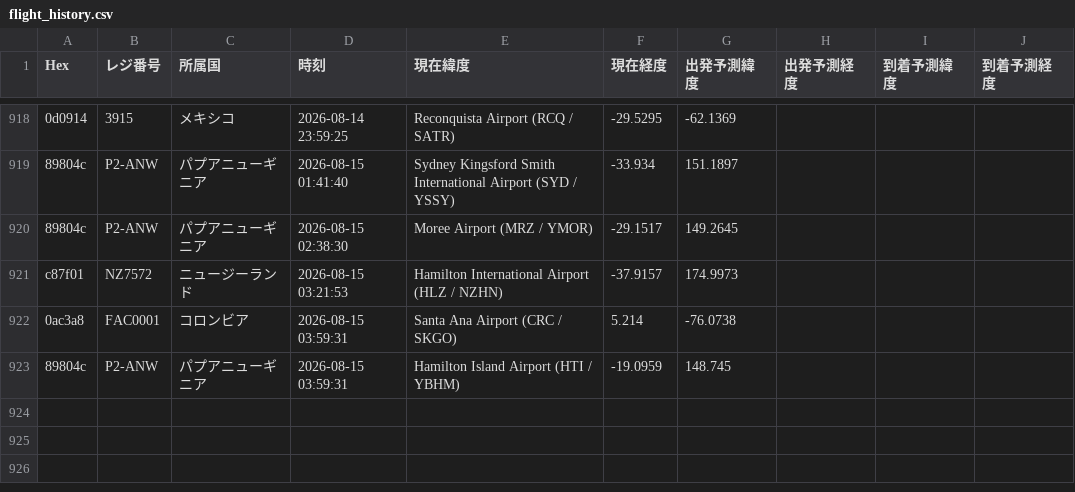
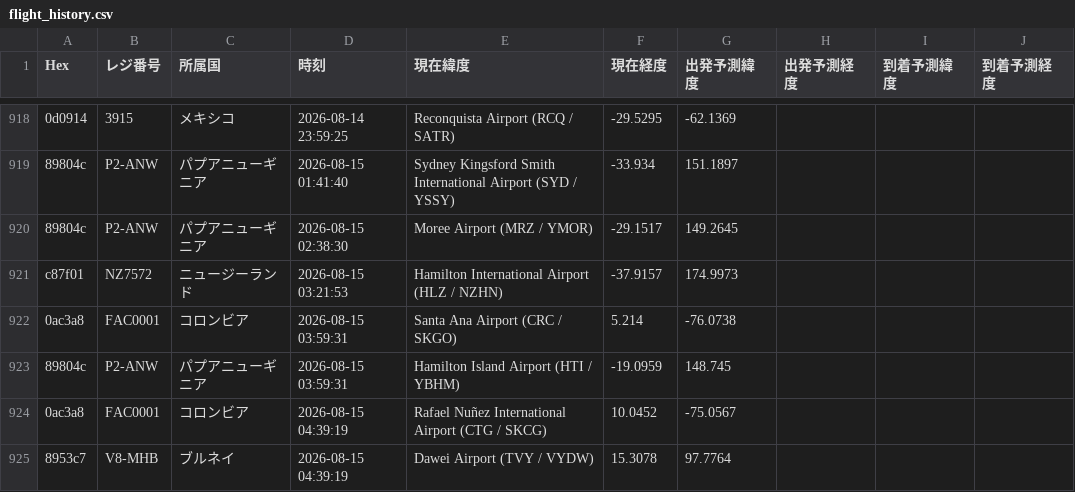
Before and after one commit to wata9857-ops/airtraking, a CSV file: flight_history.csv, drawn as a sheet; only a part is shown, gaps mark what is left out.

```diff
--- a/flight_history.csv
+++ b/flight_history.csv
@@ -923 +923,3 @@ c87f01,NZ7572,ニュージーランド,2026-08-15 03:21:53,Hamilton Internationa
 89804c,P2-ANW,パプアニューギニア,2026-08-15 03:59:31,Hamilton Island Airport (HTI / YBHM),-19.0959,148.745
+0ac3a8,FAC0001,コロンビア,2026-08-15 04:39:19,Rafael Nuñez International Airport (CTG / SKCG),10.0452,-75.0567
+8953c7,V8-MHB,ブルネイ,2026-08-15 04:39:19,Dawei Airport (TVY / VYDW),15.3078,97.7764
```
